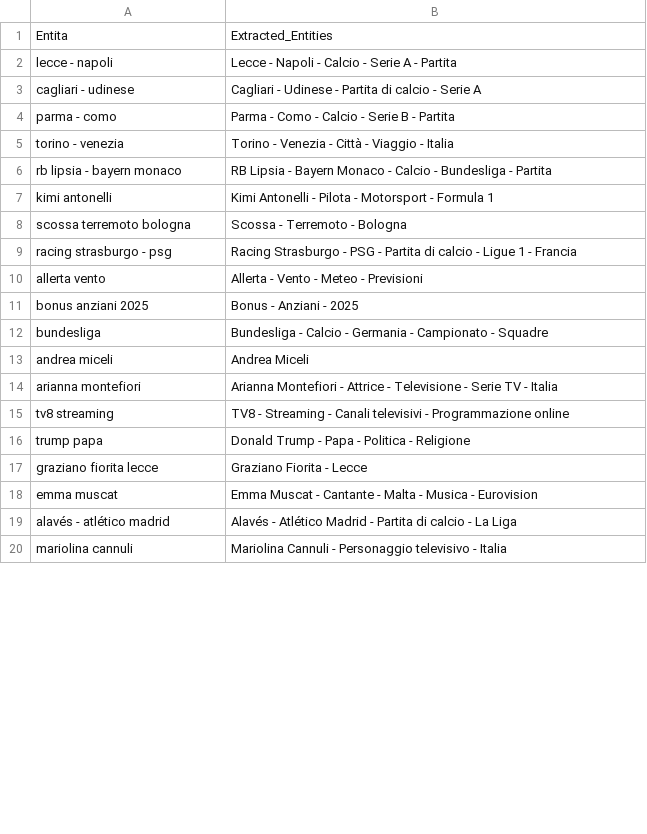
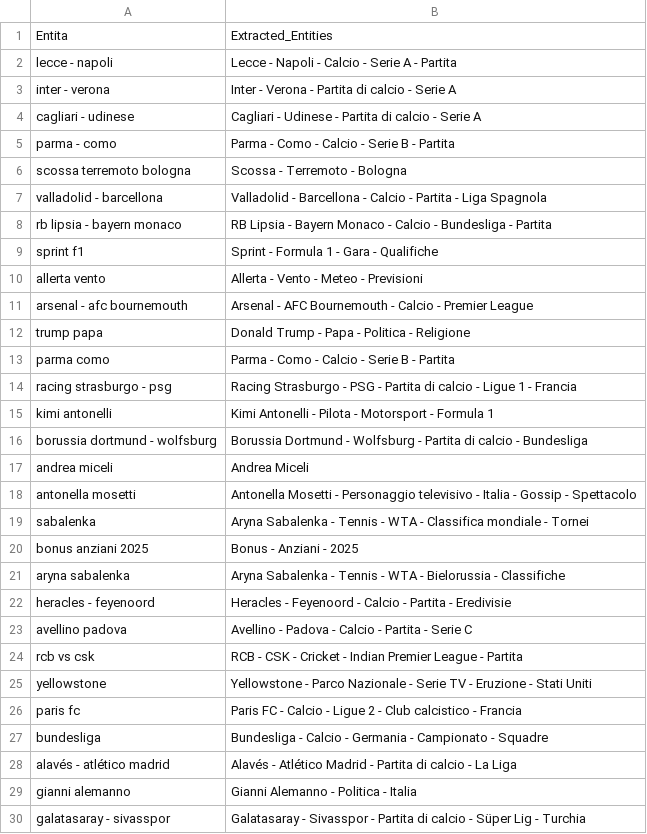
Before and after one commit to maledizionisrls/discover-prophet-website, a CSV file: checkpoint_data/04_openai_extracted_entities.csv, drawn as a sheet; only a part is shown; the shorter side is filled out with more unchanged rows; the diff covers the shown part only.

```diff
--- a/checkpoint_data/04_openai_extracted_entities.csv
+++ b/checkpoint_data/04_openai_extracted_entities.csv
@@ -2,18 +2,29 @@
 lecce - napoli,Lecce - Napoli - Calcio - Serie A - Partita
+inter - verona,Inter - Verona - Partita di calcio - Serie A
 cagliari - udinese,Cagliari - Udinese - Partita di calcio - Serie A
 parma - como,Parma - Como - Calcio - Serie B - Partita
-torino - venezia,Torino - Venezia - Città - Viaggio - Italia
+scossa terremoto bologna,Scossa - Terremoto - Bologna
+valladolid - barcellona,Valladolid - Barcellona - Calcio - Partita - Liga Spagnola
 rb lipsia - bayern monaco,RB Lipsia - Bayern Monaco - Calcio - Bundesliga - Partita
+sprint f1,Sprint - Formula 1 - Gara - Qualifiche
+allerta vento,Allerta - Vento - Meteo - Previsioni
+arsenal - afc bournemouth,Arsenal - AFC Bournemouth - Calcio - Premier League
+trump papa,Donald Trump - Papa - Politica - Religione
+parma como,Parma - Como - Calcio - Serie B - Partita
+racing strasburgo - psg,Racing Strasburgo - PSG - Partita di calcio - Ligue 1 - Francia
 kimi antonelli,Kimi Antonelli - Pilota - Motorsport - Formula 1
-scossa terremoto bologna,Scossa - Terremoto - Bologna
-racing strasburgo - psg,Racing Strasburgo - PSG - Partita di calcio - Ligue 1 - Francia
-allerta vento,Allerta - Vento - Meteo - Previsioni
+borussia dortmund - wolfsburg,Borussia Dortmund - Wolfsburg - Partita di calcio - Bundesliga
+andrea miceli,Andrea Miceli
+antonella mosetti,Antonella Mosetti - Personaggio televisivo - Italia - Gossip - Spettacolo
+sabalenka,Aryna Sabalenka - Tennis - WTA - Classifica mondiale - Tornei
 bonus anziani 2025,Bonus - Anziani - 2025
+aryna sabalenka,Aryna Sabalenka - Tennis - WTA - Bielorussia - Classifiche
+heracles - feyenoord,Heracles - Feyenoord - Calcio - Partita - Eredivisie
+avellino padova,Avellino - Padova - Calcio - Partita - Serie C
+rcb vs csk,RCB - CSK - Cricket - Indian Premier League - Partita
+yellowstone,Yellowstone - Parco Nazionale - Serie TV - Eruzione - Stati Uniti
+paris fc,Paris FC - Calcio - Ligue 2 - Club calcistico - Francia
 bundesliga,Bundesliga - Calcio - Germania - Campionato - Squadre
-andrea miceli,Andrea Miceli
-arianna montefiori,Arianna Montefiori - Attrice - Televisione - Serie TV - Italia
-tv8 streaming,TV8 - Streaming - Canali televisivi - Programmazione online
-trump papa,Donald Trump - Papa - Politica - Religione
-graziano fiorita lecce,Graziano Fiorita - Lecce
-emma muscat,Emma Muscat - Cantante - Malta - Musica - Eurovision
 alavés - atlético madrid,Alavés - Atlético Madrid - Partita di calcio - La Liga
+gianni alemanno,Gianni Alemanno - Politica - Italia
+galatasaray - sivasspor,Galatasaray - Sivasspor - Partita di calcio - Süper Lig - Turchia
```
Also changed, not shown: 14 added rows, 19 removed rows and 4 moved rows elsewhere in this file, checkpoint_data/01_entities_ordered_extracted.csv, checkpoint_data/02_context_run_2_scores.csv, 5 other files.
